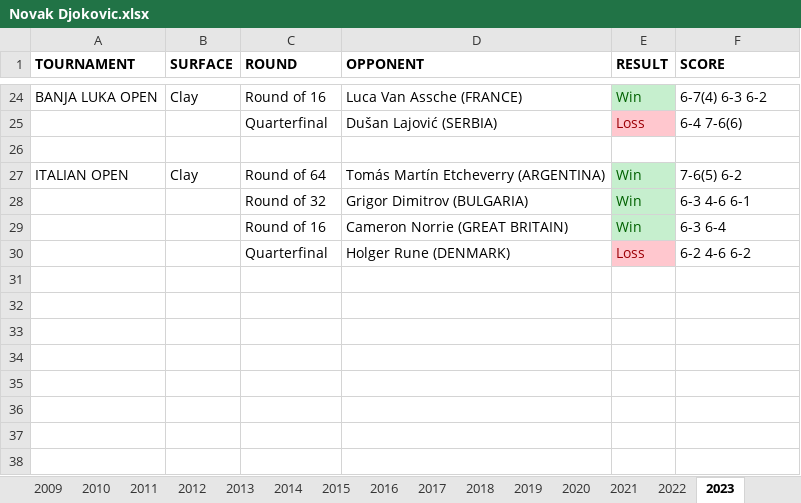
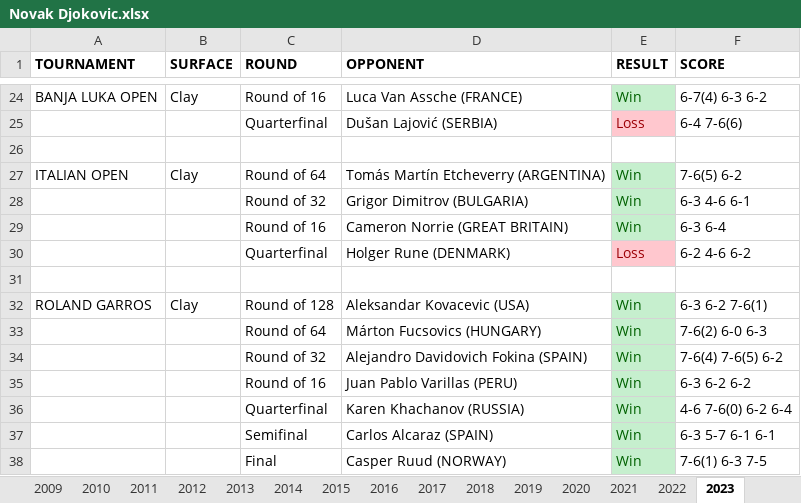
Before and after one commit to soumyavajjhala/soumyavajjhala.github.io, an Excel workbook: Tennis/ATP Tour/Novak Djokovic.xlsx, sheet 2023, drawn as a sheet; only a part is shown, gaps mark what is left out; values as stored, in another font and other column widths than the file's, no borders; conditional formats not drawn; the diff names each change by its address in the sheet, - before the commit and + after, or states it on an @@ line.

Commit message:
Update tennis

```diff
--- a/Tennis/ATP Tour/Novak Djokovic.xlsx (sheet 2023)
+++ b/Tennis/ATP Tour/Novak Djokovic.xlsx (sheet 2023)
+row 31: (empty)
+row 32: ROLAND GARROS | Clay | Round of 128 | Aleksandar Kovacevic (USA) | Win | 6-3 6-2 7-6(1)
+row 33:  |  | Round of 64 | Márton Fucsovics (HUNGARY) | Win | 7-6(2) 6-0 6-3
+row 34:  |  | Round of 32 | Alejandro Davidovich Fokina (SPAIN) | Win | 7-6(4) 7-6(5) 6-2
+row 35:  |  | Round of 16 | Juan Pablo Varillas (PERU) | Win | 6-3 6-2 6-2
+row 36:  |  | Quarterfinal | Karen Khachanov (RUSSIA) | Win | 4-6 7-6(0) 6-2 6-4
+row 37:  |  | Semifinal | Carlos Alcaraz (SPAIN) | Win | 6-3 5-7 6-1 6-1
+row 38:  |  | Final | Casper Ruud (NORWAY) | Win | 7-6(1) 6-3 7-5
```
Also changed, not shown: sheet YTD Stats, sheet 2021, charts or pictures, Tennis/ATP Tour/ATP YTD Winning Percentile Range Leaderboad.xlsx.
